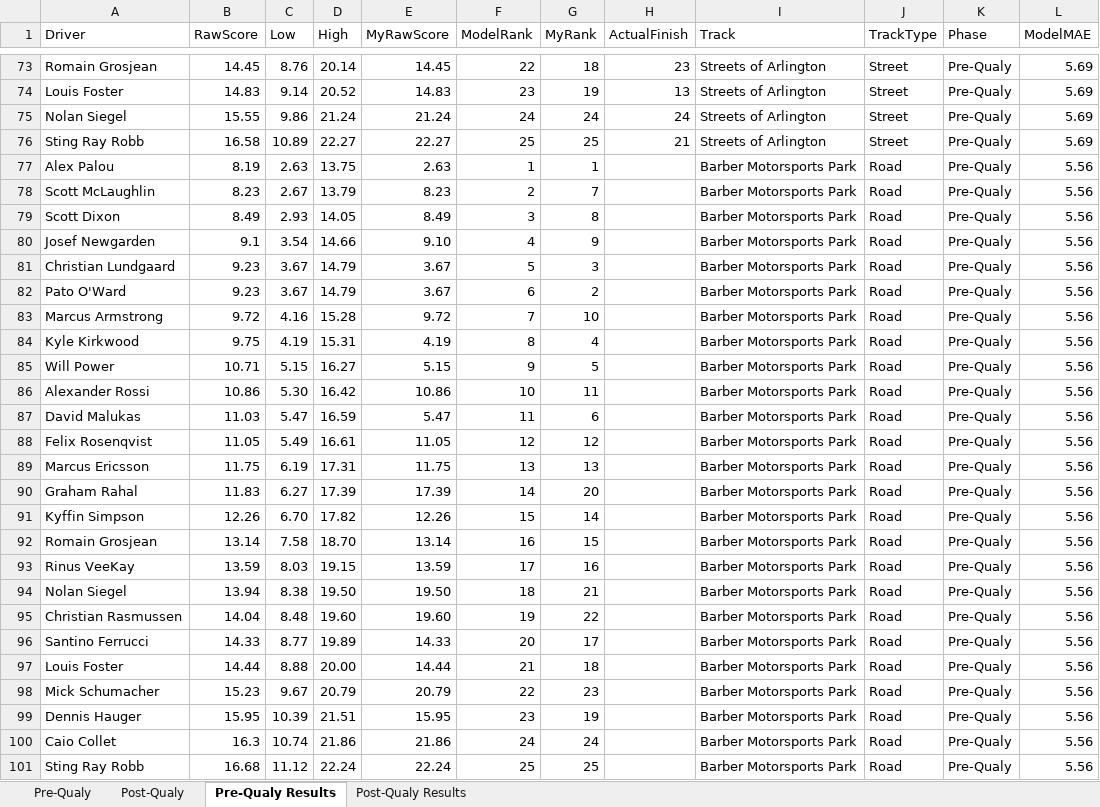
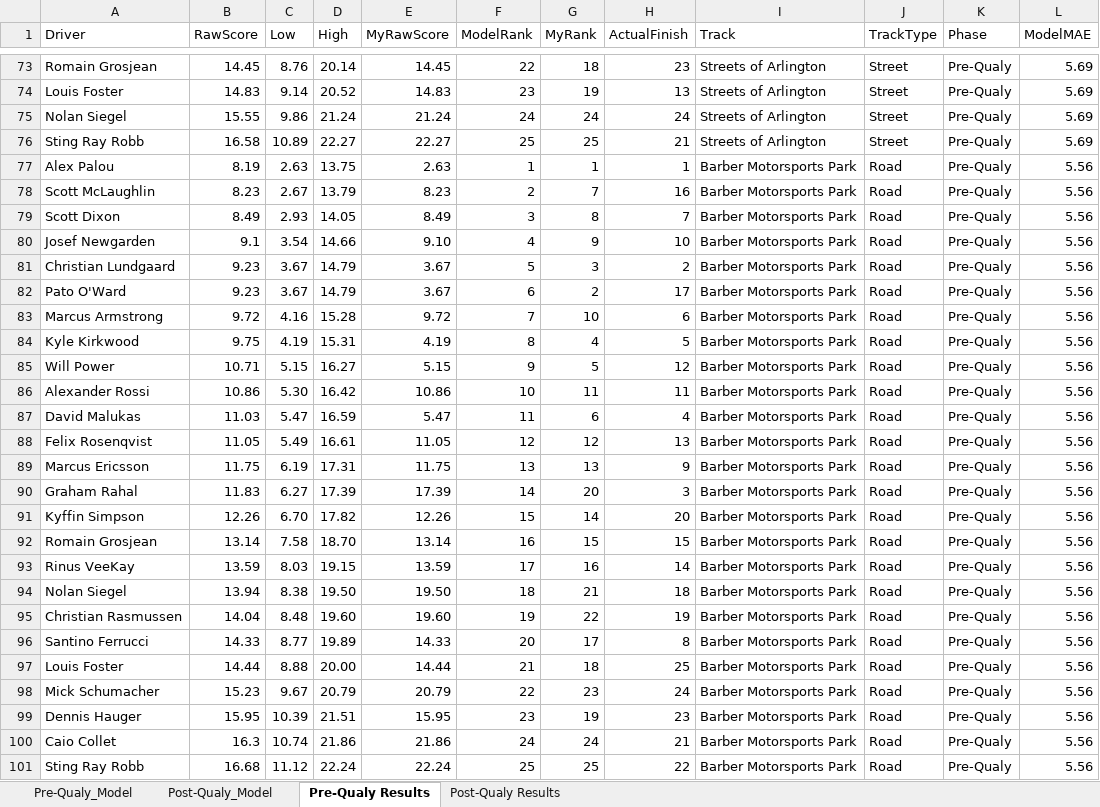
Before and after one commit to Lemaque14/Sports-Prediction-System, an Excel workbook: predictions/model_compare.xlsx, sheet Pre-Qualy Results, drawn as a sheet; only a part is shown, gaps mark what is left out; values as stored, in another font and other column widths than the file's, no borders; the diff names each change by its address in the sheet, - before the commit and + after, or states it on an @@ line.

Commit message:
Updated to latest data

```diff
--- a/predictions/model_compare.xlsx (sheet Pre-Qualy Results)
+++ b/predictions/model_compare.xlsx (sheet Pre-Qualy Results)
-sheet tab: Pre-Qualy
+sheet tab: Pre-Qualy_Model
-sheet tab: Post-Qualy
+sheet tab: Post-Qualy_Model
-H77 (ActualFinish): (empty)
+H77 (ActualFinish): 1
-H78 (ActualFinish): (empty)
+H78 (ActualFinish): 16
-H79 (ActualFinish): (empty)
+H79 (ActualFinish): 7
-H80 (ActualFinish): (empty)
+H80 (ActualFinish): 10
-H81 (ActualFinish): (empty)
+H81 (ActualFinish): 2
-H82 (ActualFinish): (empty)
+H82 (ActualFinish): 17
-H83 (ActualFinish): (empty)
+H83 (ActualFinish): 6
-H84 (ActualFinish): (empty)
+H84 (ActualFinish): 5
-H85 (ActualFinish): (empty)
+H85 (ActualFinish): 12
-H86 (ActualFinish): (empty)
+H86 (ActualFinish): 11
-H87 (ActualFinish): (empty)
+H87 (ActualFinish): 4
-H88 (ActualFinish): (empty)
+H88 (ActualFinish): 13
-H89 (ActualFinish): (empty)
+H89 (ActualFinish): 9
-H90 (ActualFinish): (empty)
+H90 (ActualFinish): 3
-H91 (ActualFinish): (empty)
+H91 (ActualFinish): 20
-H92 (ActualFinish): (empty)
+H92 (ActualFinish): 15
-H93 (ActualFinish): (empty)
+H93 (ActualFinish): 14
-H94 (ActualFinish): (empty)
+H94 (ActualFinish): 18
-H95 (ActualFinish): (empty)
+H95 (ActualFinish): 19
-H96 (ActualFinish): (empty)
+H96 (ActualFinish): 8
-H97 (ActualFinish): (empty)
+H97 (ActualFinish): 25
-H98 (ActualFinish): (empty)
+H98 (ActualFinish): 24
-H99 (ActualFinish): (empty)
+H99 (ActualFinish): 23
-H100 (ActualFinish): (empty)
+H100 (ActualFinish): 21
-H101 (ActualFinish): (empty)
+H101 (ActualFinish): 22
```
